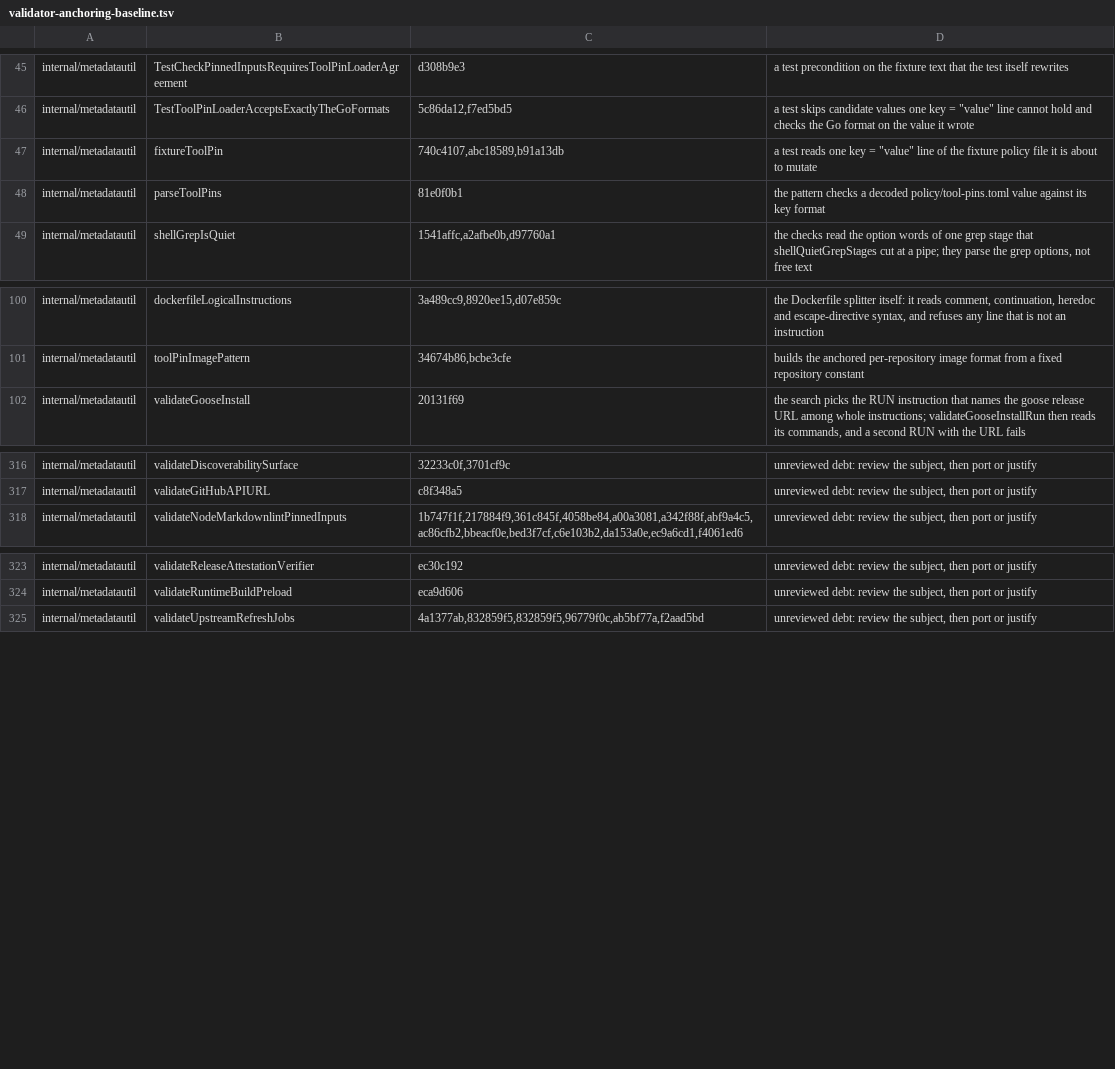
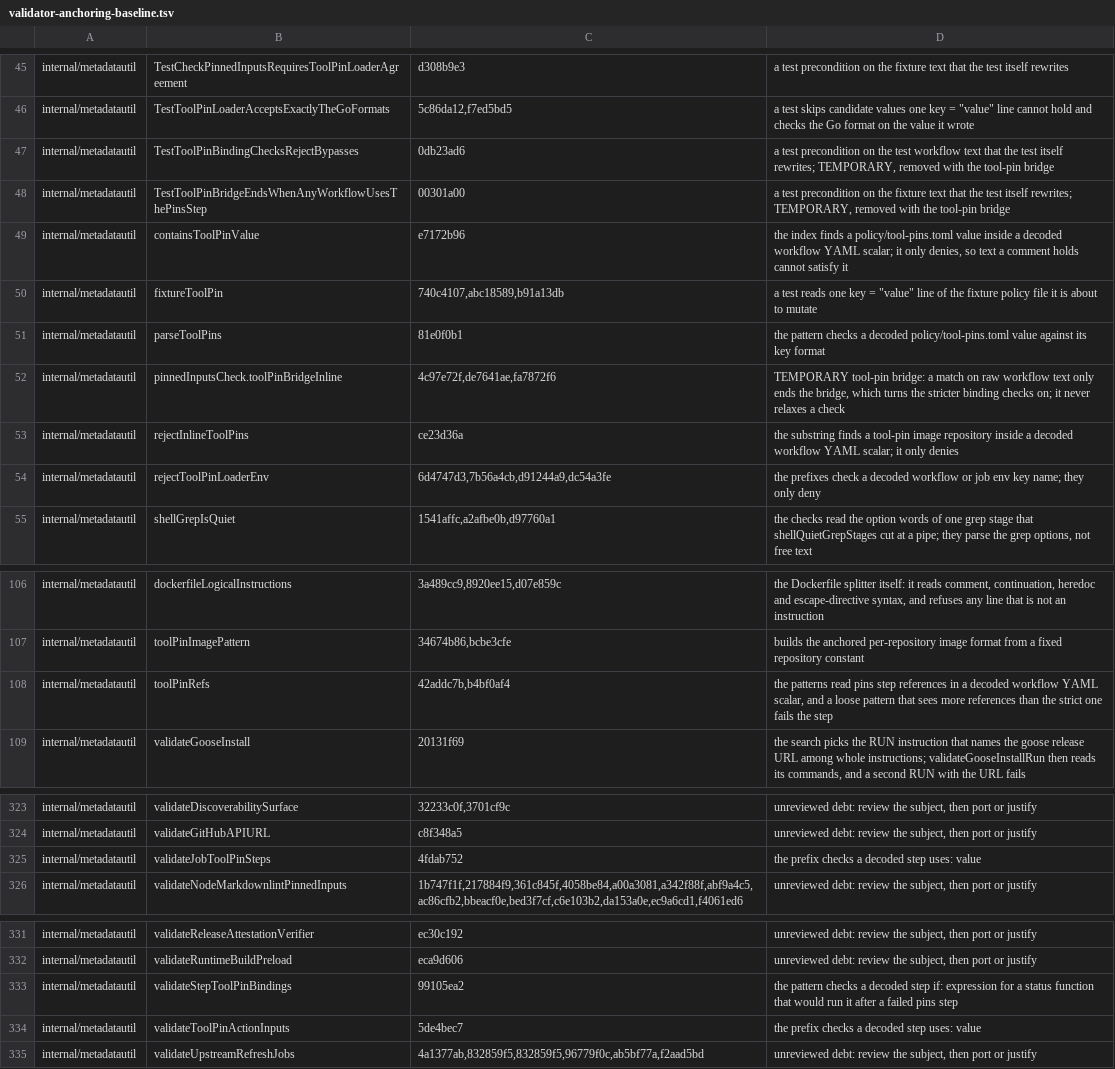
Before and after one commit to omkhar/workcell, a TSV file: policy/validator-anchoring-baseline.tsv, drawn as a sheet; only a part is shown, gaps mark what is left out; the diff names each change by its address in the sheet, - before the commit and + after, or states it on an @@ line.

```diff
--- a/policy/validator-anchoring-baseline.tsv
+++ b/policy/validator-anchoring-baseline.tsv
+row 47: internal/metadatautil | TestToolPinBindingChecksRejectBypasses | 0db23ad6 | a test precondition on the test workflow text that the test itself rewrites; TEMPORARY, removed with the tool-pin bridge
+row 48: internal/metadatautil | TestToolPinBridgeEndsWhenAnyWorkflowUsesThePinsStep | 00301a00 | a test precondition on the fixture text that the test itself rewrites; TEMPORARY, removed with the tool-pin bridge
+row 49: internal/metadatautil | containsToolPinValue | e7172b96 | the index finds a policy/tool-pins.toml value inside a decoded workflow YAML scalar; it only denies, so text a comment holds cannot satisfy it
+row 52: internal/metadatautil | pinnedInputsCheck.toolPinBridgeInline | 4c97e72f,de7641ae,fa7872f6 | TEMPORARY tool-pin bridge: a match on raw workflow text only ends the bridge, which turns the stricter binding checks on; it never relaxes a check
+row 53: internal/metadatautil | rejectInlineToolPins | ce23d36a | the substring finds a tool-pin image repository inside a decoded workflow YAML scalar; it only denies
+row 54: internal/metadatautil | rejectToolPinLoaderEnv | 6d4747d3,7b56a4cb,d91244a9,dc54a3fe | the prefixes check a decoded workflow or job env key name; they only deny
+row 108: internal/metadatautil | toolPinRefs | 42addc7b,b4bf0af4 | the patterns read pins step references in a decoded workflow YAML scalar, and a loose pattern that sees more references than the strict one fails the step
+row 325: internal/metadatautil | validateJobToolPinSteps | 4fdab752 | the prefix checks a decoded step uses: value
+row 333: internal/metadatautil | validateStepToolPinBindings | 99105ea2 | the pattern checks a decoded step if: expression for a status function that would run it after a failed pins step
+row 334: internal/metadatautil | validateToolPinActionInputs | 5de4bec7 | the prefix checks a decoded step uses: value
```
Also changed, not shown: 5 other files.
